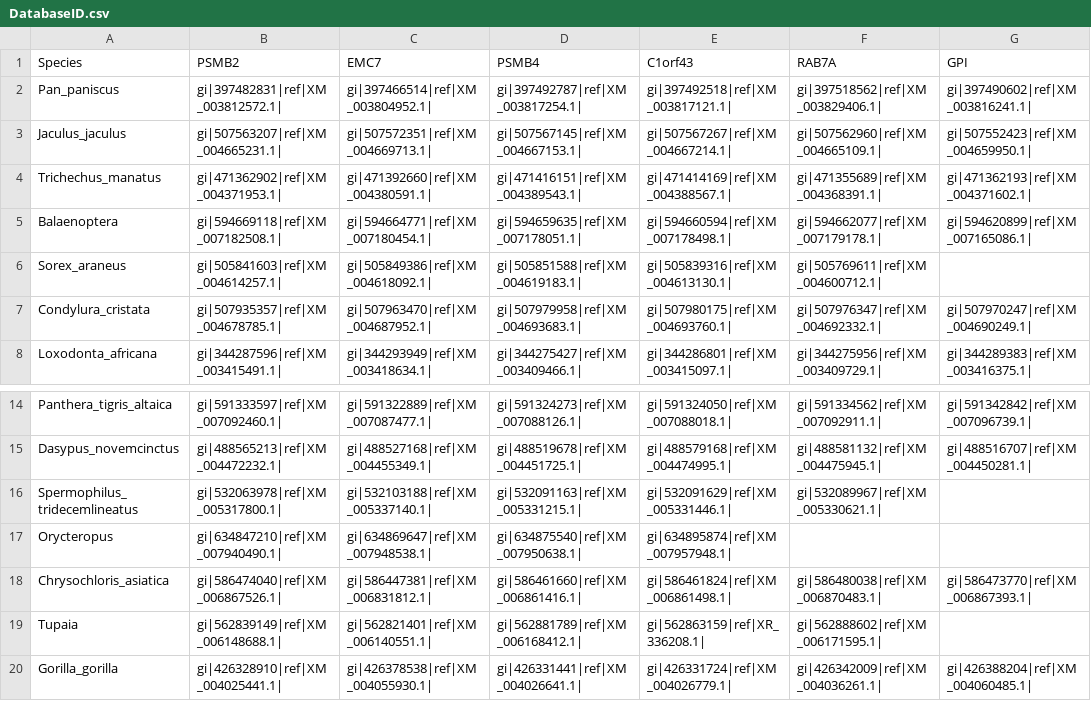
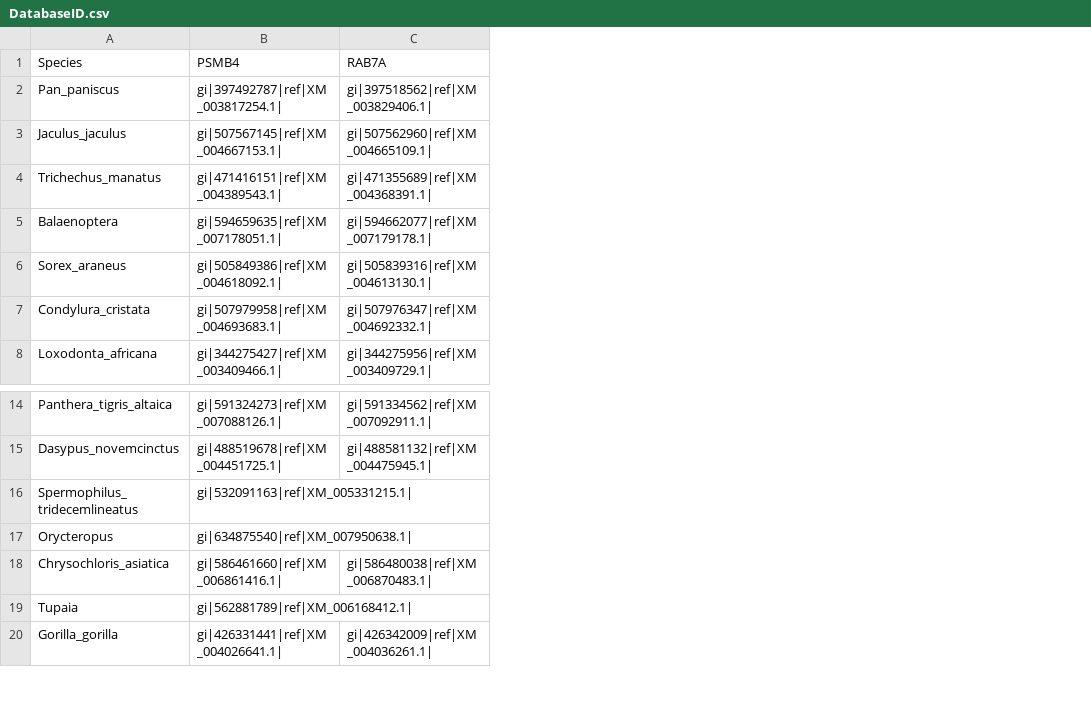
Before and after one commit to Ambuj-UF/ConCat-1.0, a CSV file: DatabaseID.csv, drawn as a sheet; only a part is shown, gaps mark what is left out; removed rows and columns are numbered as before the commit, all else as after; the diff names each change by its address in the sheet, - before the commit and + after, or states it on an @@ line.

```diff
--- a/DatabaseID.csv
+++ b/DatabaseID.csv
-column B, rows 1-8: PSMB2 | gi|397482831|ref|XM_003812572.1| | gi|507563207|ref|XM_004665231.1| | gi|471362902|ref|XM_004371953.1| | gi|594669118|ref|XM_007182508.1| | gi|505841603|ref|XM_004614257.1| | gi|507935357|ref|XM_004678785.1| | gi|344287596|ref|XM_003415491.1|; rows 14-20: gi|591333597|ref|XM_007092460.1| | gi|488565213|ref|XM_004472232.1| | gi|532063978|ref|XM_005317800.1| | gi|634847210|ref|XM_007940490.1| | gi|586474040|ref|XM_006867526.1| | gi|562839149|ref|XM_006148688.1| | gi|426328910|ref|XM_004025441.1|
-column C, rows 1-8: EMC7 | gi|397466514|ref|XM_003804952.1| | gi|507572351|ref|XM_004669713.1| | gi|471392660|ref|XM_004380591.1| | gi|594664771|ref|XM_007180454.1| | gi|505849386|ref|XM_004618092.1| | gi|507963470|ref|XM_004687952.1| | gi|344293949|ref|XM_003418634.1|; rows 14-20: gi|591322889|ref|XM_007087477.1| | gi|488527168|ref|XM_004455349.1| | gi|532103188|ref|XM_005337140.1| | gi|634869647|ref|XM_007948538.1| | gi|586447381|ref|XM_006831812.1| | gi|562821401|ref|XM_006140551.1| | gi|426378538|ref|XM_004055930.1|
-column E, rows 1-8: C1orf43 | gi|397492518|ref|XM_003817121.1| | gi|507567267|ref|XM_004667214.1| | gi|471414169|ref|XM_004388567.1| | gi|594660594|ref|XM_007178498.1| | gi|505839316|ref|XM_004613130.1| | gi|507980175|ref|XM_004693760.1| | gi|344286801|ref|XM_003415097.1|; rows 14-20: gi|591324050|ref|XM_007088018.1| | gi|488579168|ref|XM_004474995.1| | gi|532091629|ref|XM_005331446.1| | gi|634895874|ref|XM_007957948.1| | gi|586461824|ref|XM_006861498.1| | gi|562863159|ref|XR_336208.1| | gi|426331724|ref|XM_004026779.1|
-column G, rows 1-8: GPI | gi|397490602|ref|XM_003816241.1| | gi|507552423|ref|XM_004659950.1| | gi|471362193|ref|XM_004371602.1| | gi|594620899|ref|XM_007165086.1| |  | gi|507970247|ref|XM_004690249.1| | gi|344289383|ref|XM_003416375.1|; rows 14-20: gi|591342842|ref|XM_007096739.1| | gi|488516707|ref|XM_004450281.1| |  |  | gi|586473770|ref|XM_006867393.1| |  | gi|426388204|ref|XM_004060485.1|
-B6: gi|505851588|ref|XM_004619183.1|
+B6: gi|505849386|ref|XM_004618092.1|
-C6: gi|505769611|ref|XM_004600712.1|
+C6: gi|505839316|ref|XM_004613130.1|
-C16: gi|532089967|ref|XM_005330621.1|
+C16: (empty)
-C19: gi|562888602|ref|XM_006171595.1|
+C19: (empty)
```
Also changed, not shown: 8 other files.
